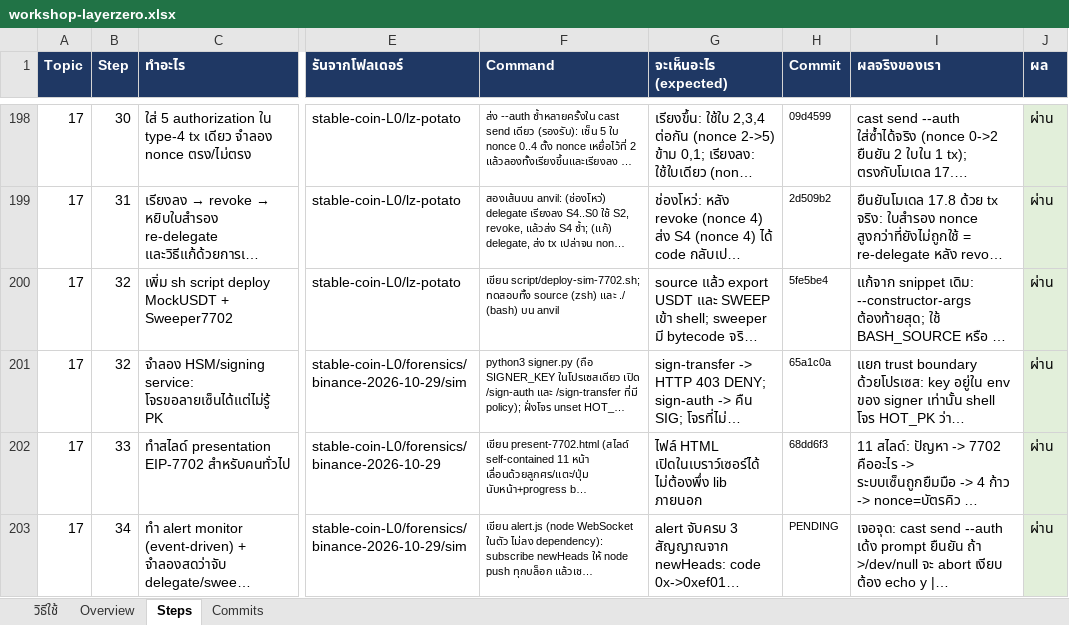
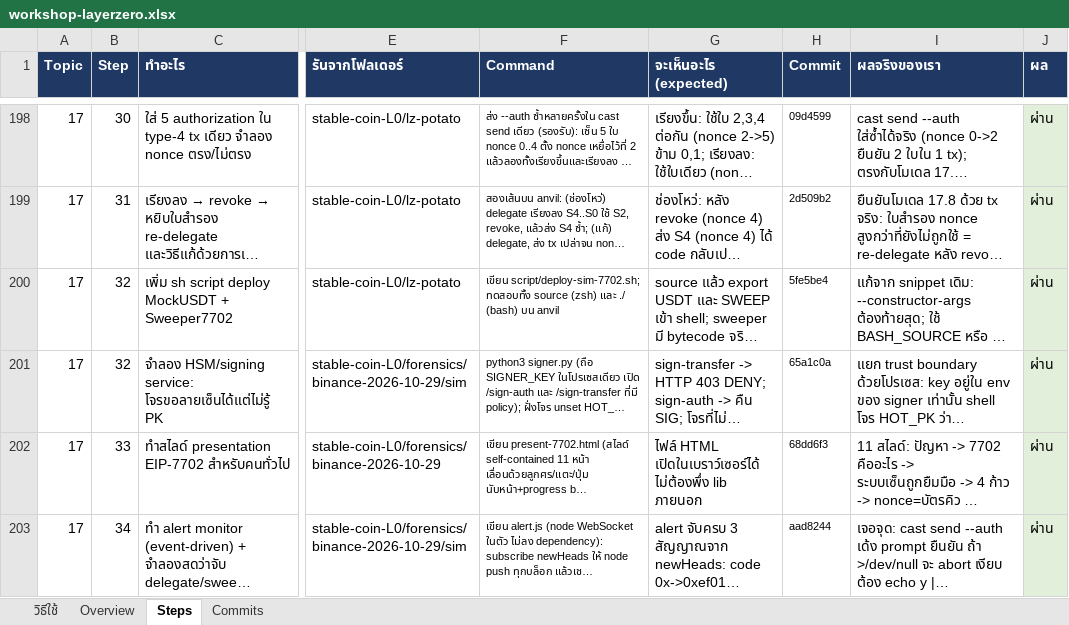
Before and after one commit to kungpotato/stable-coin-L0, an Excel workbook: workshop-layerzero.xlsx, sheet Steps, drawn as a sheet; only a part is shown, gaps mark what is left out; long unchanged cells end in …; values as stored, in another font and other column widths than the file's, no borders; the diff names each change by its address in the sheet, - before the commit and + after, or states it on an @@ line.

```diff
--- a/workshop-layerzero.xlsx (sheet Steps)
+++ b/workshop-layerzero.xlsx (sheet Steps)
-H203 (Commit): PENDING
+H203 (Commit): aad8244
```
Also changed, not shown: 1 other file.
